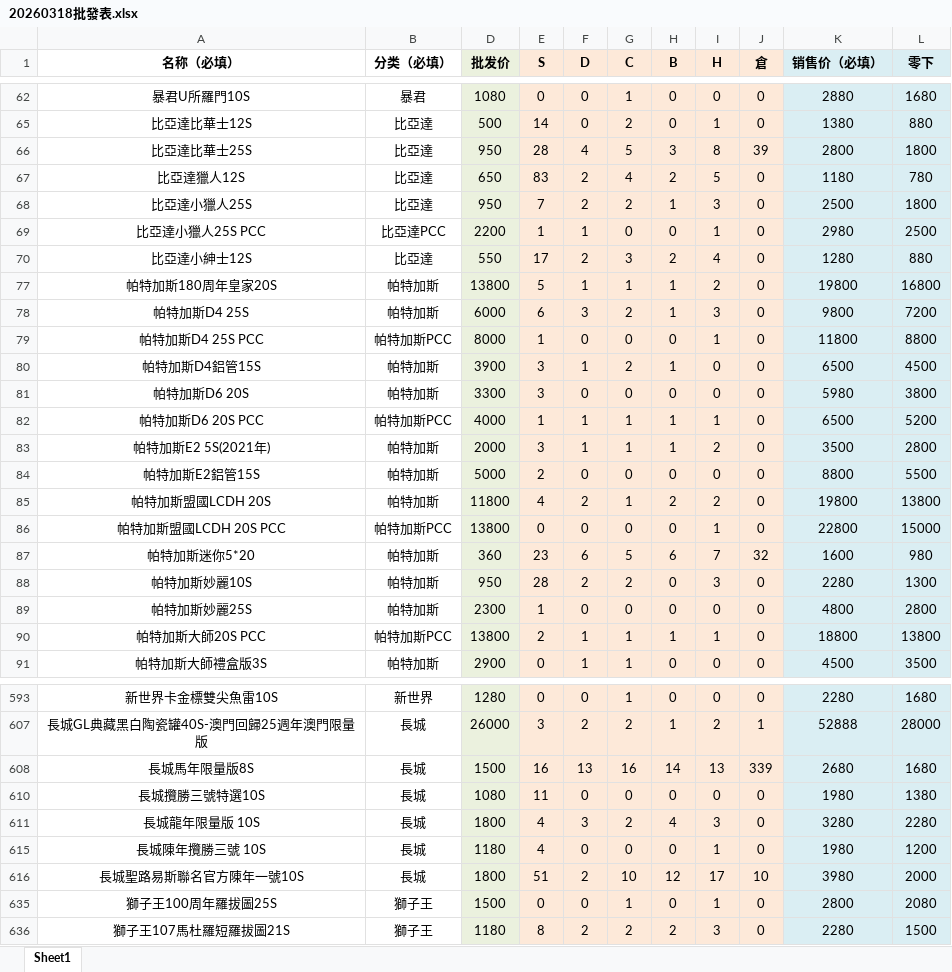
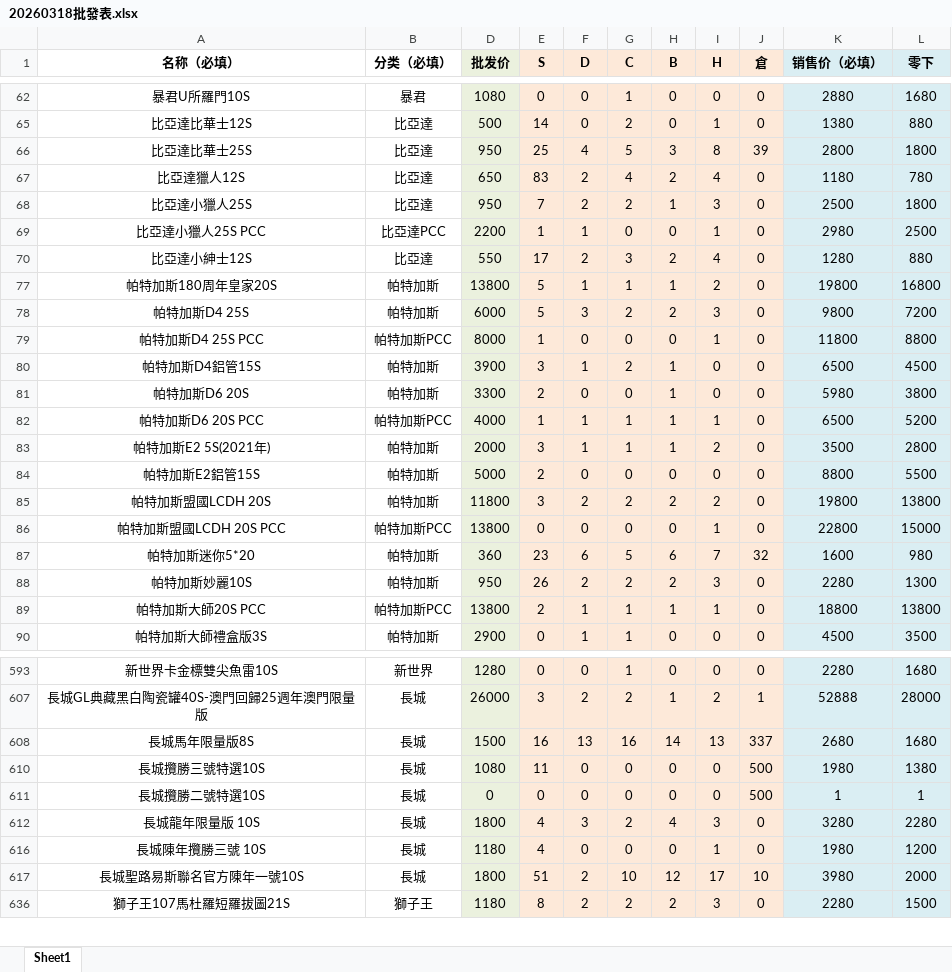
Before and after one commit to ws04143100/cigar-shop, an Excel workbook: assets/20260318批發表.xlsx, sheet Sheet1, drawn as a sheet; only a part is shown, gaps mark what is left out; values as stored, in another font and other column widths than the file's, no borders; removed rows and columns are numbered as before the commit, all else as after; the diff covers the shown part only; the diff names each change by its address in the sheet, - before the commit and + after, or states it on an @@ line.

```diff
--- a/assets/20260318批發表.xlsx (sheet Sheet1)
+++ b/assets/20260318批發表.xlsx (sheet Sheet1)
-E66 (S): 28
+E66 (S): 25
-I67 (H): 5
+I67 (H): 4
-E78 (S): 6
+E78 (S): 5
-H78 (B): 1
+H78 (B): 2
-E81 (S): 3
+E81 (S): 2
-H81 (B): 0
+H81 (B): 1
-E85 (S): 4
+E85 (S): 3
-G85 (C): 1
+G85 (C): 2
-E88 (S): 28
+E88 (S): 26
-H88 (B): 0
+H88 (B): 2
-row 89: 帕特加斯妙麗25S | 帕特加斯 | 2300 | 1 | 0 | 0 | 0 | 0 | 0 | 4800 | 2800
-J608 (倉): 339
+J608 (倉): 337
-J610 (倉): 0
+J610 (倉): 500
+row 611: 長城攬勝二號特選10S | 長城 | 0 | 0 | 0 | 0 | 0 | 0 | 500 | 1 | 1
-row 635: 獅子王100周年羅拔圖25S | 獅子王 | 1500 | 0 | 0 | 1 | 0 | 1 | 0 | 2800 | 2080
```
Also changed, not shown: 2 added rows, 2 removed rows and 137 edited cells elsewhere in this sheet, hidden cells, 1 other file.
